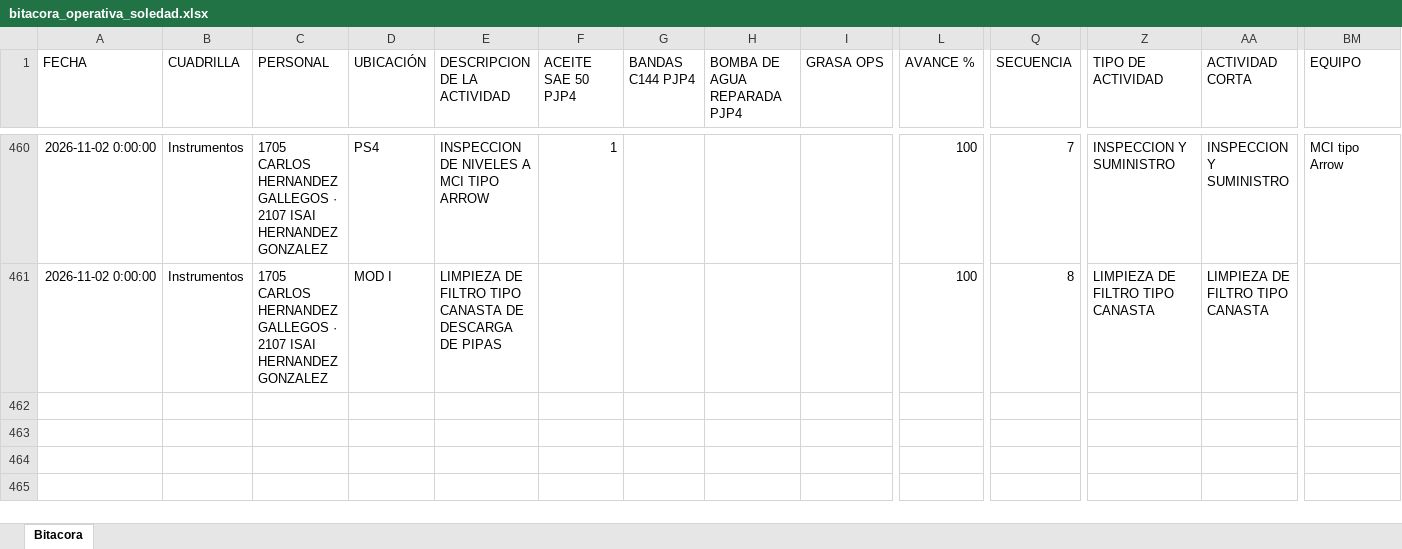
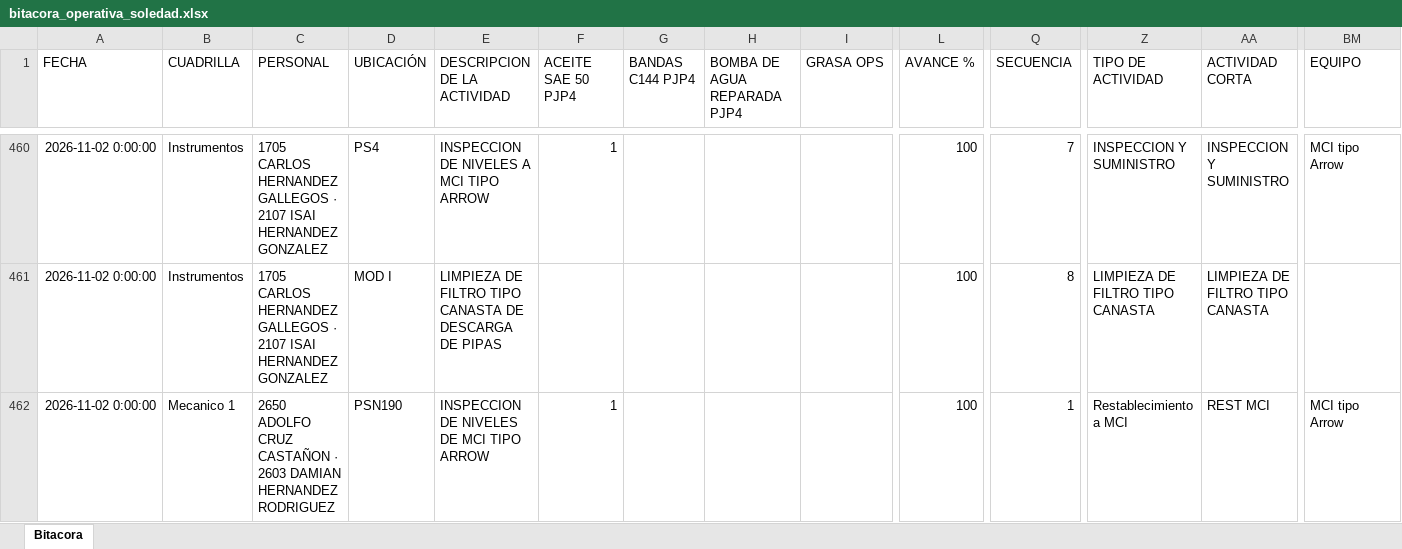
Before and after one commit to Hectorisaac-cloud/soledad-app, an Excel workbook: database/bitacora_operativa_soledad.xlsx, sheet Bitacora, drawn as a sheet; only a part is shown, gaps mark what is left out; values as stored, in another font and other column widths than the file's, no borders; rows hold the shown columns only; the diff names each change by its address in the sheet, - before the commit and + after, or states it on an @@ line.

Commit message:
Respaldo operativo Soledad
Registro de actividad en bitácora. Registros: 461.

```diff
--- a/database/bitacora_operativa_soledad.xlsx (sheet Bitacora)
+++ b/database/bitacora_operativa_soledad.xlsx (sheet Bitacora)
+row 462: 2026-11-02 0:00:00 | Mecanico 1 | 2650 ADOLFO CRUZ CASTAÑON · 2603 DAMIAN HERNANDEZ RODRIGUEZ | PSN190 | INSPECCION DE NIVELES DE MCI TIPO ARROW | 1 |  |  |  | 100 | 1 | Restablecimiento a MCI | REST MCI | MCI tipo Arrow
```
Also changed, not shown: 1 other file.
